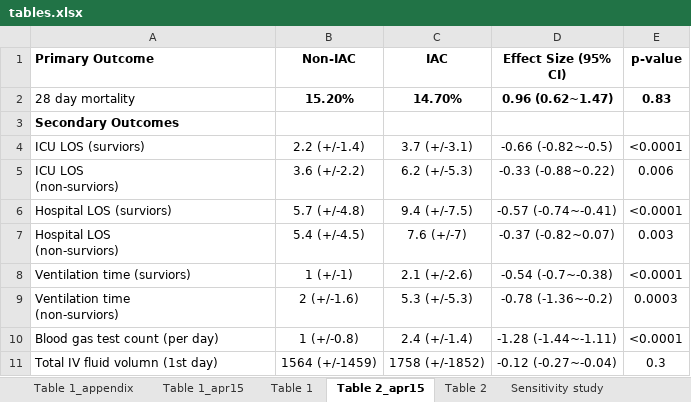
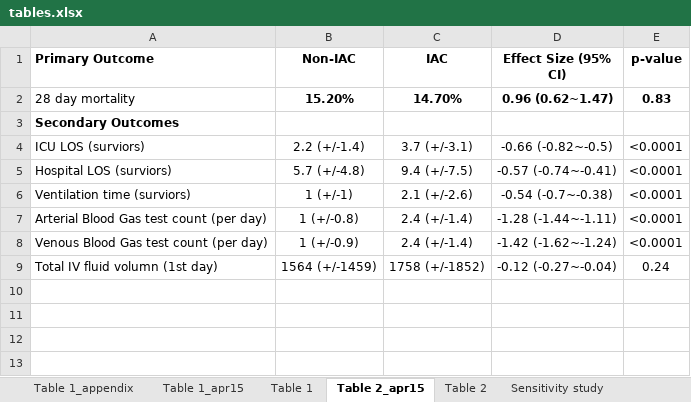
Before and after one commit to MIT-LCP/aline-mimic-ii, an Excel workbook: Figures_Tables/result_tables/tables.xlsx, sheet Table 2_apr15, drawn as a sheet; values as stored, in another font and other column widths than the file's, no borders; removed rows and columns are numbered as before the commit, all else as after; ↵ is a line break in a cell; the diff names each change by its address in the sheet, - before the commit and + after, or states it on an @@ line.

```diff
--- a/Figures_Tables/result_tables/tables.xlsx (sheet Table 2_apr15)
+++ b/Figures_Tables/result_tables/tables.xlsx (sheet Table 2_apr15)
-row 5: ICU LOS ↵ (non-surviors) | 3.6 (+/-2.2) | 6.2 (+/-5.3) | -0.33 (-0.88~0.22) | 0.006
-row 7: Hospital LOS ↵ (non-surviors) | 5.4 (+/-4.5) | 7.6 (+/-7) | -0.37 (-0.82~0.07) | 0.003
-row 9: Ventilation time ↵ (non-surviors) | 2 (+/-1.6) | 5.3 (+/-5.3) | -0.78 (-1.36~-0.2) | 0.0003
-A7 (Primary Outcome): Blood gas test count (per day)
+A7 (Primary Outcome): Arterial Blood Gas test count (per day)
+row 8: Venous Blood Gas test count (per day) | 1 (+/-0.9) | 2.4 (+/-1.4) | -1.42 (-1.62~-1.24) | <0.0001
-E9 (p-value): 0.3
+E9 (p-value): 0.24
```
Also changed, not shown: sheet Table 1_appendix, sheet Aline_Duration, sheet Table 1_apr15, other sheet tabs, 10 other files.
